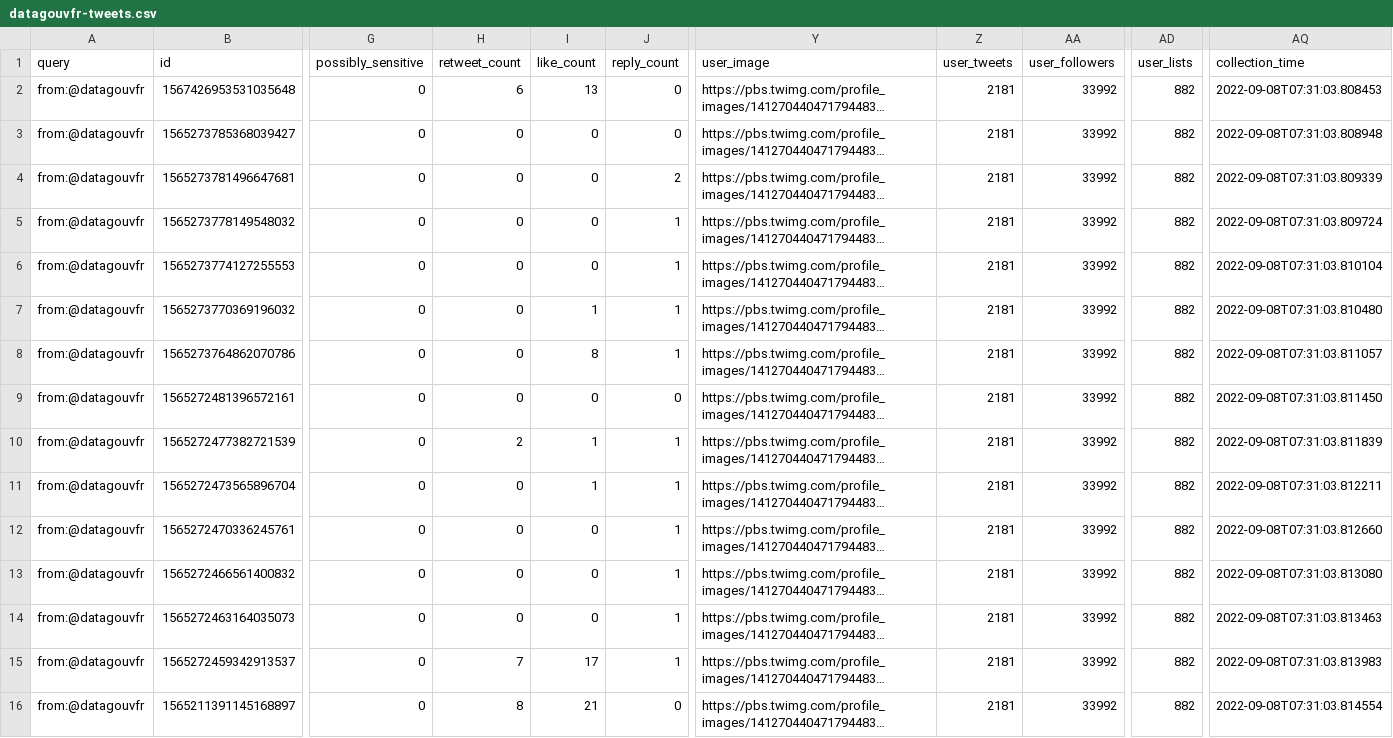
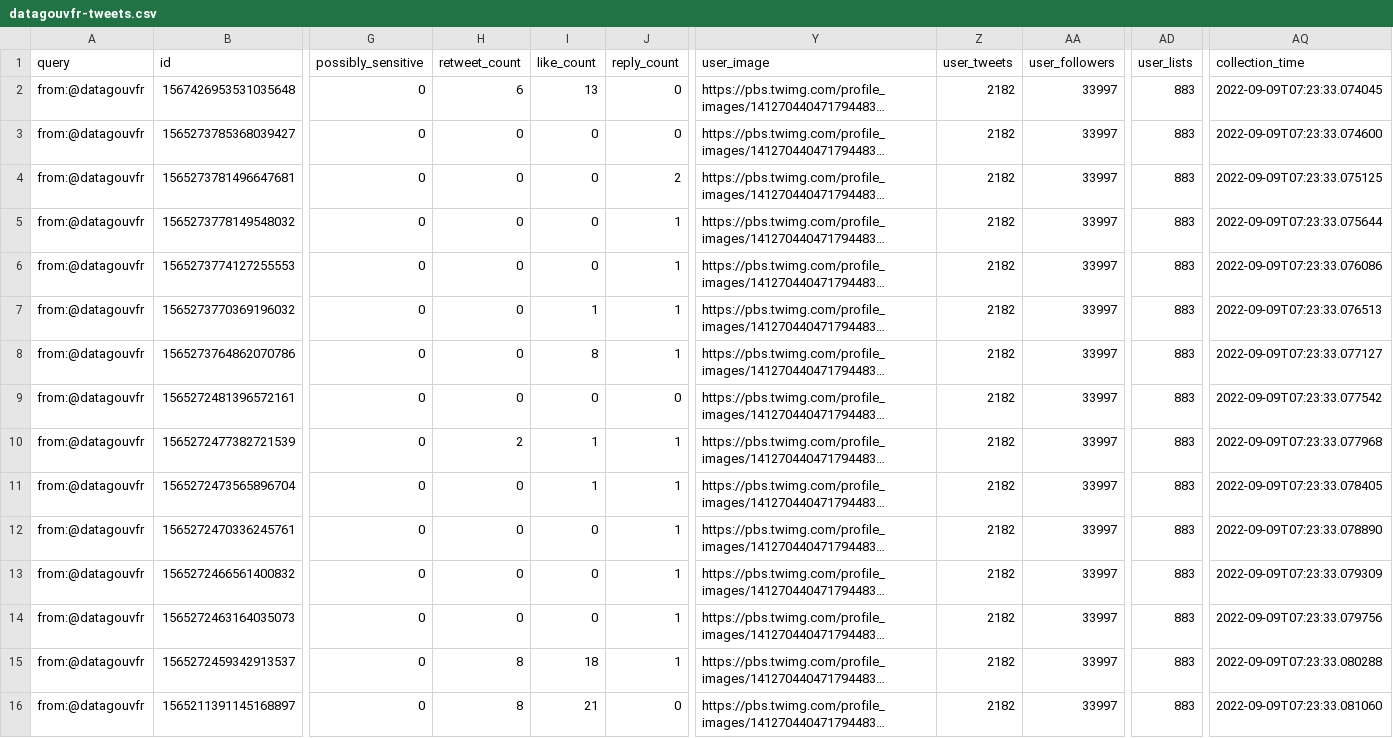
Before and after one commit to taniki/datagouvfr-tweets, a CSV file: datagouvfr-tweets.csv, drawn as a sheet; only a part is shown, gaps mark what is left out; long unchanged cells end in …; the diff names each change by its address in the sheet, - before the commit and + after, or states it on an @@ line.

```diff
--- a/datagouvfr-tweets.csv
+++ b/datagouvfr-tweets.csv
-Z2:Z16 (user_tweets): 2181
+Z2:Z16 (user_tweets): 2182
-AA2:AA16 (user_followers): 33992
+AA2:AA16 (user_followers): 33997
-AD2:AD16 (user_lists): 882
+AD2:AD16 (user_lists): 883
-AQ2 (collection_time): 2022-09-08T07:31:03.808453
+AQ2 (collection_time): 2022-09-09T07:23:33.074045
-AQ3 (collection_time): 2022-09-08T07:31:03.808948
+AQ3 (collection_time): 2022-09-09T07:23:33.074600
-AQ4 (collection_time): 2022-09-08T07:31:03.809339
+AQ4 (collection_time): 2022-09-09T07:23:33.075125
-AQ5 (collection_time): 2022-09-08T07:31:03.809724
+AQ5 (collection_time): 2022-09-09T07:23:33.075644
-AQ6 (collection_time): 2022-09-08T07:31:03.810104
+AQ6 (collection_time): 2022-09-09T07:23:33.076086
-AQ7 (collection_time): 2022-09-08T07:31:03.810480
+AQ7 (collection_time): 2022-09-09T07:23:33.076513
-AQ8 (collection_time): 2022-09-08T07:31:03.811057
+AQ8 (collection_time): 2022-09-09T07:23:33.077127
-AQ9 (collection_time): 2022-09-08T07:31:03.811450
+AQ9 (collection_time): 2022-09-09T07:23:33.077542
-AQ10 (collection_time): 2022-09-08T07:31:03.811839
+AQ10 (collection_time): 2022-09-09T07:23:33.077968
-AQ11 (collection_time): 2022-09-08T07:31:03.812211
+AQ11 (collection_time): 2022-09-09T07:23:33.078405
-AQ12 (collection_time): 2022-09-08T07:31:03.812660
+AQ12 (collection_time): 2022-09-09T07:23:33.078890
-AQ13 (collection_time): 2022-09-08T07:31:03.813080
+AQ13 (collection_time): 2022-09-09T07:23:33.079309
-AQ14 (collection_time): 2022-09-08T07:31:03.813463
+AQ14 (collection_time): 2022-09-09T07:23:33.079756
-H15 (retweet_count): 7
+H15 (retweet_count): 8
-I15 (like_count): 17
+I15 (like_count): 18
-AQ15 (collection_time): 2022-09-08T07:31:03.813983
+AQ15 (collection_time): 2022-09-09T07:23:33.080288
-AQ16 (collection_time): 2022-09-08T07:31:03.814554
+AQ16 (collection_time): 2022-09-09T07:23:33.081060
```
